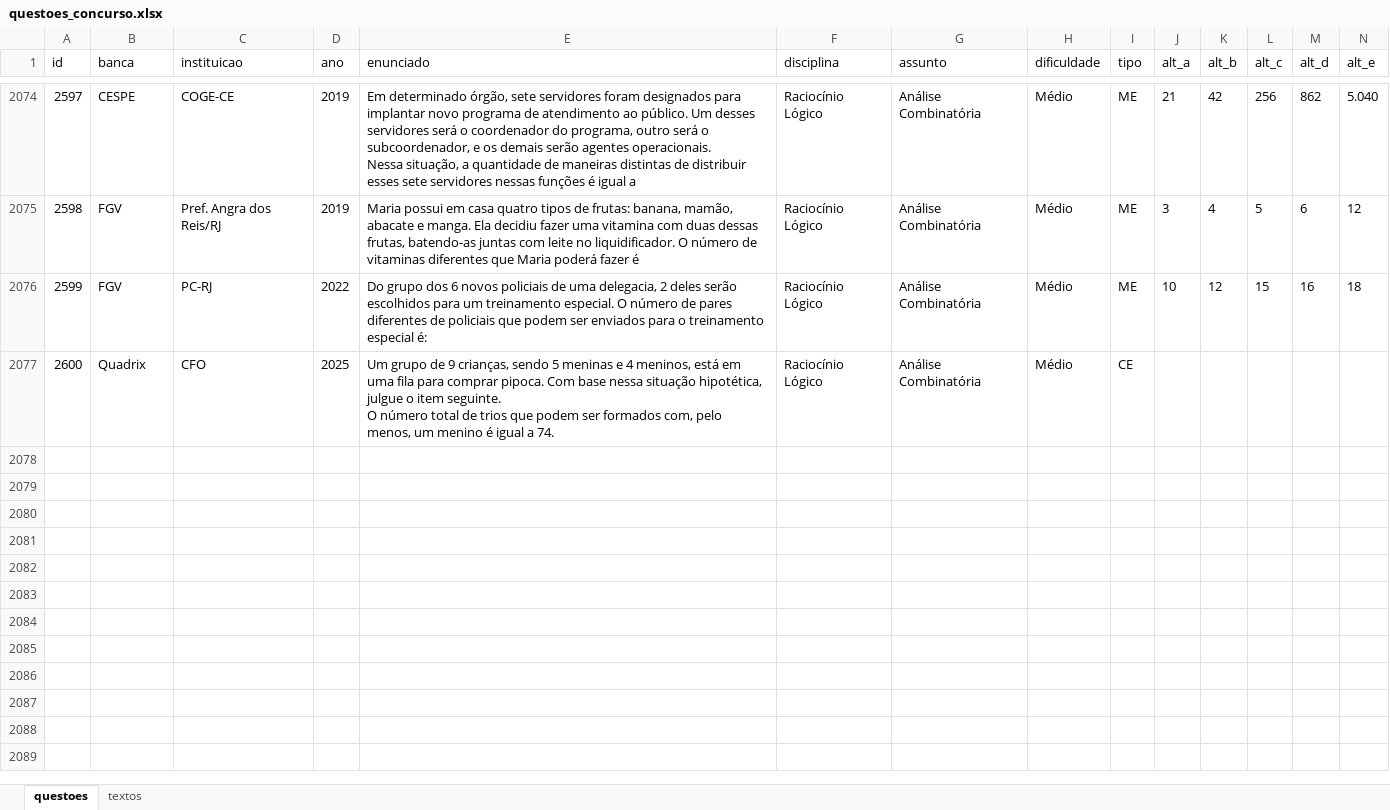
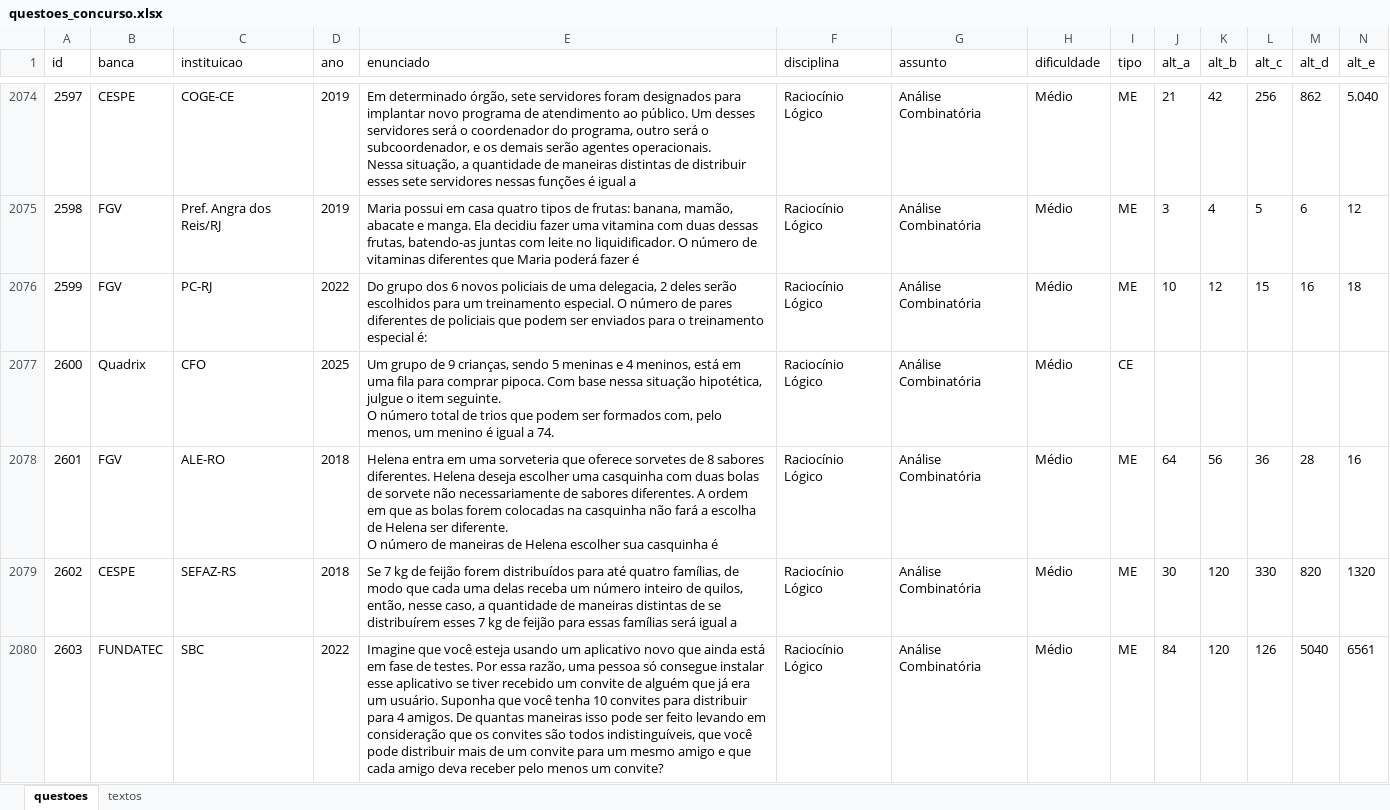
Before and after one commit to Lucas-Oliveira-wd/simulado, an Excel workbook: banco_de_dados/questoes_concurso.xlsx, sheet questoes, drawn as a sheet; only a part is shown, gaps mark what is left out; values as stored, in another font and other column widths than the file's, no borders; rows hold the shown columns only; ↵ is a line break in a cell; the diff names each change by its address in the sheet, - before the commit and + after, or states it on an @@ line.

Commit message:
:up: mais questões respondidas, alguns flash criados e algumas questões salvas

```diff
--- a/banco_de_dados/questoes_concurso.xlsx (sheet questoes)
+++ b/banco_de_dados/questoes_concurso.xlsx (sheet questoes)
+row 2078: 2601 | FGV | ALE-RO | 2018 | Helena entra em uma sorveteria que oferece sorvetes de 8 sabores diferentes. Helena deseja escolher uma casquinha com duas bolas de sorvete não necessariamente de sabores diferentes. A ordem em que as bolas forem colocadas na casquinha não fará a escolha de Helena ser diferente. ↵ O número de maneiras de Helena escolher sua casquinha é | Raciocínio Lógico | Análise Combinatória | Médio | ME | 64 | 56 | 36 | 28 | 16
+row 2079: 2602 | CESPE | SEFAZ-RS | 2018 | Se 7 kg de feijão forem distribuídos para até quatro famílias, de modo que cada uma delas receba um número inteiro de quilos, então, nesse caso, a quantidade de maneiras distintas de se distribuírem esses 7 kg de feijão para essas famílias será igual a | Raciocínio Lógico | Análise Combinatória | Médio | ME | 30 | 120 | 330 | 820 | 1320
+row 2080: 2603 | FUNDATEC | SBC | 2022 | Imagine que você esteja usando um aplicativo novo que ainda está em fase de testes. Por essa razão, uma pessoa só consegue instalar esse aplicativo se tiver recebido um convite de alguém que já era um usuário. Suponha que você tenha 10 convites para distribuir para 4 amigos. De quantas maneiras isso pode ser feito levando em consideração que os convites são todos indistinguíveis, que você pode distribuir mais de um convite para um mesmo amigo e que cada amigo deva receber pelo menos um convite? | Raciocínio Lógico | Análise Combinatória | Médio | ME | 84 | 120 | 126 | 5040 | 6561
```
Also changed, not shown: banco_de_dados/flashcards.xlsx.
